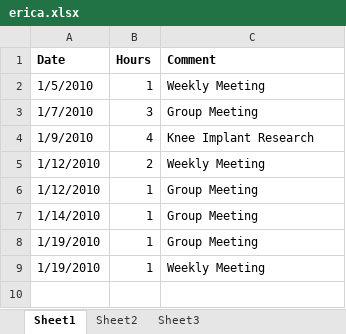
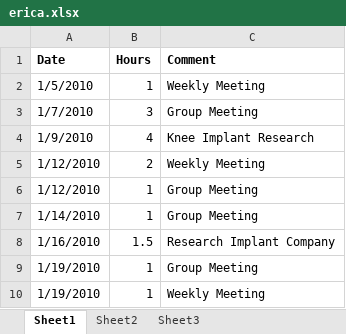
Before and after one commit to minadanesh/apsc496, an Excel workbook: status reports/erica.xlsx, sheet Sheet1, drawn as a sheet; values as stored, in another font and other column widths than the file's, no borders; the diff names each change by its address in the sheet, - before the commit and + after, or states it on an @@ line.

```diff
--- a/status reports/erica.xlsx (sheet Sheet1)
+++ b/status reports/erica.xlsx (sheet Sheet1)
+row 8: 1/16/2010 | 1.5 | Research Implant Company
```
Also changed, not shown: status reports/david.xlsx, status reports/nicholas.xlsx.
